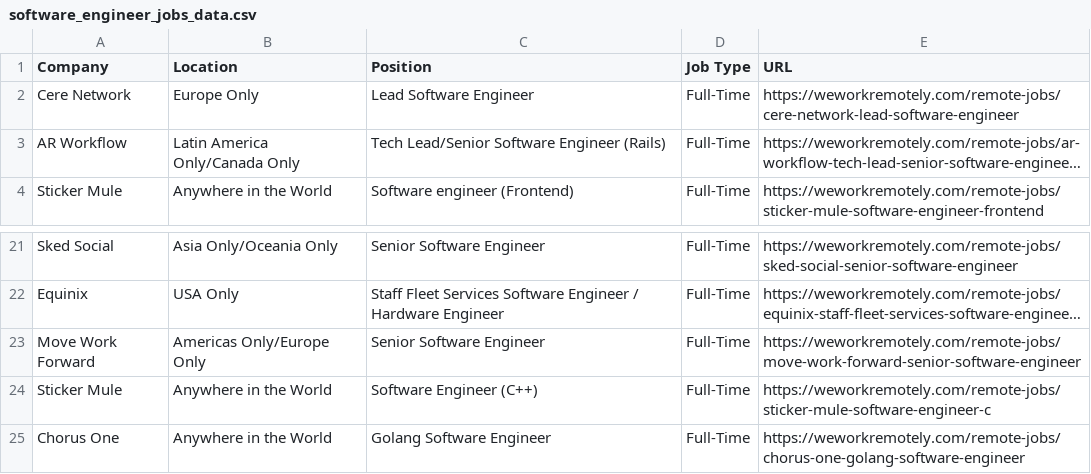
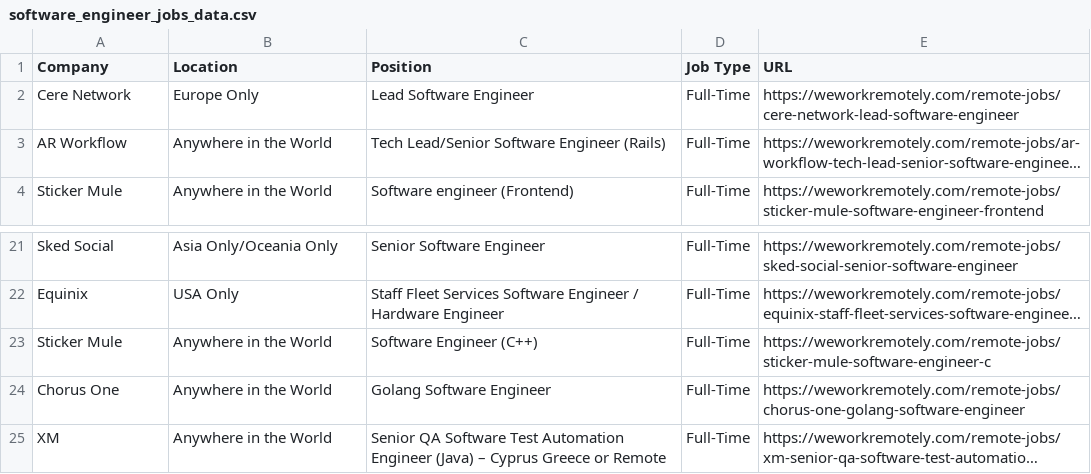
Before and after one commit to mokimokheonpark/Job-Scraper, a CSV file: software_engineer_jobs_data.csv, drawn as a sheet; only a part is shown, gaps mark what is left out; the shorter side is filled out with more unchanged rows; long unchanged cells end in …; the diff names each change by its address in the sheet, - before the commit and + after, or states it on an @@ line.

```diff
--- a/software_engineer_jobs_data.csv
+++ b/software_engineer_jobs_data.csv
-B3 (Location): Latin America Only/Canada Only
+B3 (Location): Anywhere in the World
-row 23: Move Work Forward | Americas Only/Europe Only | Senior Software Engineer | Full-Time | https://weworkremotely.com/remote-jobs/move-work-forward-senior-software-engineer
```
Also changed, not shown: 5 other files.
